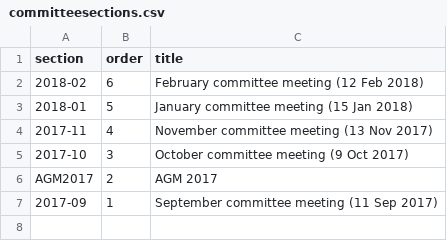
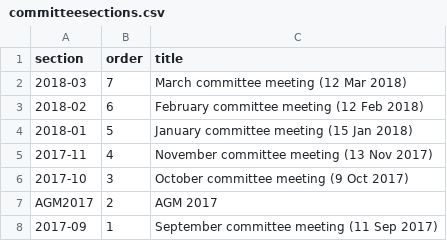
Before and after one commit to Pam-BYFC/BYFC.github.io, a CSV file: _data/committeesections.csv, drawn as a sheet.

```diff
--- a/_data/committeesections.csv
+++ b/_data/committeesections.csv
@@ -1,2 +1,3 @@
 section,order,title
+2018-03,7,March committee meeting (12 Mar 2018)
 2018-02,6,February committee meeting (12 Feb 2018)
```
Also changed, not shown: _data/committee.csv.
